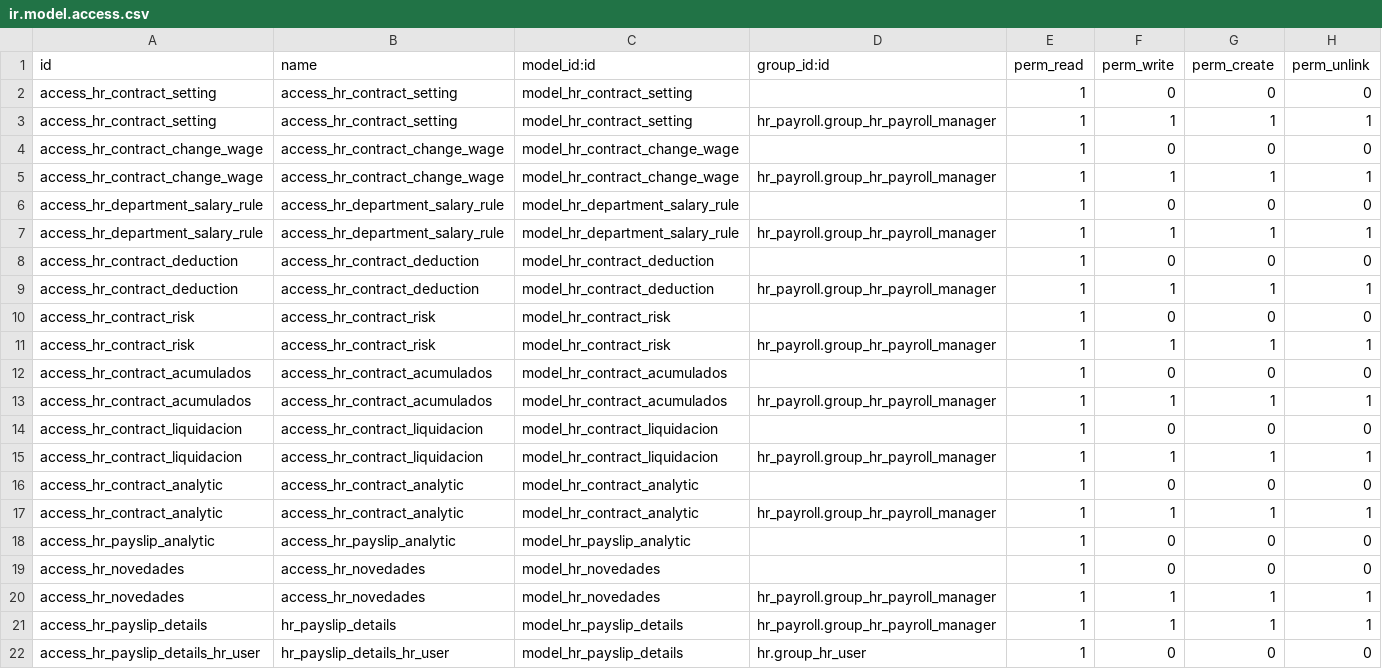
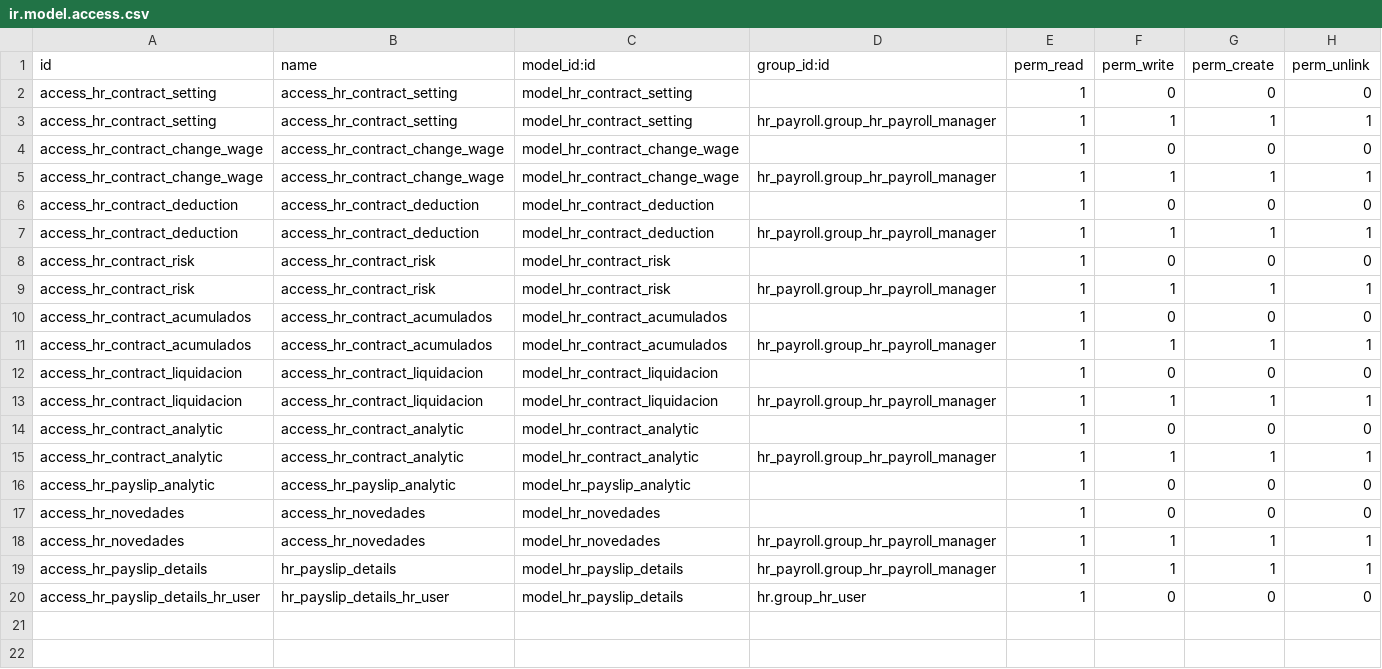
Before and after one commit to josemonsalve2/l10n-colombia, a CSV file: l10n_co_hr_payroll_account/security/ir.model.access.csv, drawn as a sheet.

```diff
--- a/l10n_co_hr_payroll_account/security/ir.model.access.csv
+++ b/l10n_co_hr_payroll_account/security/ir.model.access.csv
@@ -5,4 +5,2 @@ access_hr_contract_change_wage,access_hr_contract_change_wage,model_hr_contract_
 access_hr_contract_change_wage,access_hr_contract_change_wage,model_hr_contract_change_wage,hr_payroll.group_hr_payroll_manager,1,1,1,1
-access_hr_department_salary_rule,access_hr_department_salary_rule,model_hr_department_salary_rule,,1,0,0,0
-access_hr_department_salary_rule,access_hr_department_salary_rule,model_hr_department_salary_rule,hr_payroll.group_hr_payroll_manager,1,1,1,1
 access_hr_contract_deduction,access_hr_contract_deduction,model_hr_contract_deduction,,1,0,0,0
```
Also changed, not shown: 4 other files.
